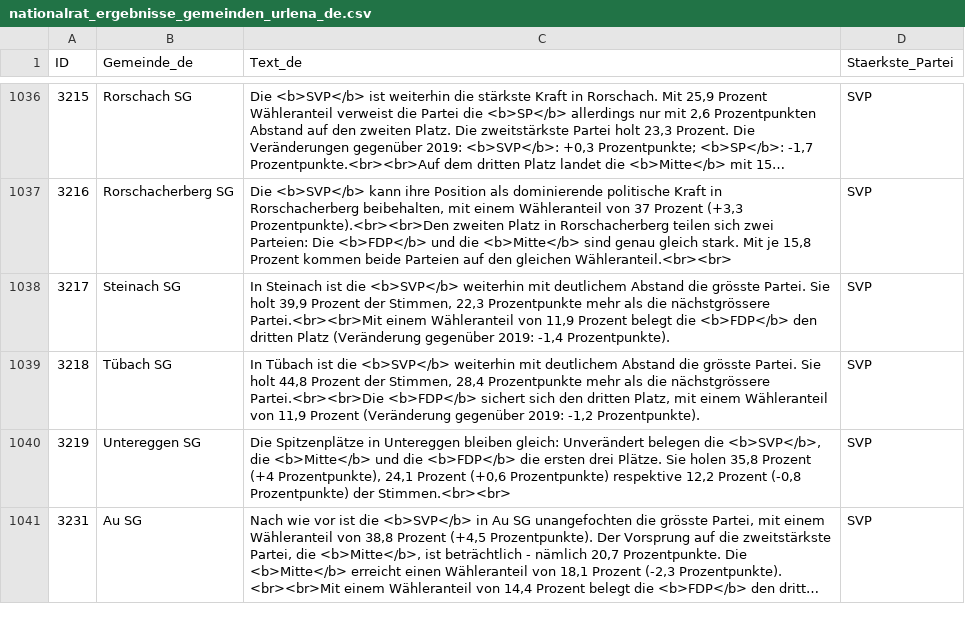
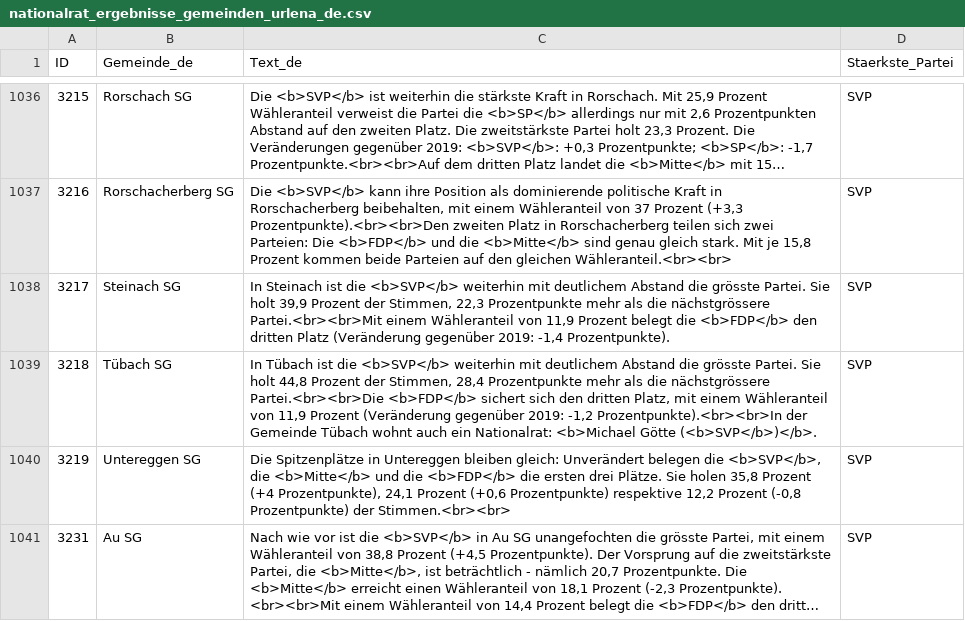
Before and after one commit to awp-finanznachrichten/sda_eidgenoessische_wahlen_datafeed, a CSV file: Output/nationalrat_ergebnisse_gemeinden_urlena_de.csv, drawn as a sheet; only a part is shown, gaps mark what is left out; long unchanged cells end in …; the diff covers the shown part only.

```diff
--- a/Output/nationalrat_ergebnisse_gemeinden_urlena_de.csv
+++ b/Output/nationalrat_ergebnisse_gemeinden_urlena_de.csv
@@ -1038,3 +1038,3 @@
 3217,"Steinach SG","In Steinach ist die <b>SVP</b> weiterhin mit deutlichem Abstand die grösste Partei. Sie holt 39,9 Prozent der Stimmen, 22,3 Prozentpunkte mehr als die nächstgrössere Partei.<br><br>Mit einem Wähleranteil von 11,9 Prozent belegt die <b>FDP</b> den dritten Platz (Veränderung gegenüber 2019: -1,4 Prozentpunkte).","SVP"
-3218,"Tübach SG","In Tübach ist die <b>SVP</b> weiterhin mit deutlichem Abstand die grösste Partei. Sie holt 44,8 Prozent der Stimmen, 28,4 Prozentpunkte mehr als die nächstgrössere Partei.<br><br>Die <b>FDP</b> sichert sich den dritten Platz, mit einem Wähleranteil von 11,9 Prozent (Veränderung gegenüber 2019: -1,2 Prozentpunkte).","SVP"
+3218,"Tübach SG","In Tübach ist die <b>SVP</b> weiterhin mit deutlichem Abstand die grösste Partei. Sie holt 44,8 Prozent der Stimmen, 28,4 Prozentpunkte mehr als die nächstgrössere Partei.<br><br>Die <b>FDP</b> sichert sich den dritten Platz, mit einem Wähleranteil von 11,9 Prozent (Veränderung gegenüber 2019: -1,2 Prozentpunkte).<br><br>In der Gemeinde Tübach wohnt auch ein Nationalrat: <b>Michael Götte (<b>SVP</b>)</b>.","SVP"
 3219,"Untereggen SG","Die Spitzenplätze in Untereggen bleiben gleich: Unverändert belegen die <b>SVP</b>, die <b>Mitte</b> und die <b>FDP</b> die ersten drei Plätze. Sie holen 35,8 Prozent (+4 Prozentpunkte), 24,1 Prozent (+0,6 Prozentpunkte) respektive 12,2 Prozent (-0,8 Prozentpunkte) der Stimmen.<br><br>","SVP"
```
Also changed, not shown: 4 edited cells elsewhere in this file, Output/elected_candidates_overall_de.csv, Output/elected_candidates_overall_fr.csv, 19 other files.
